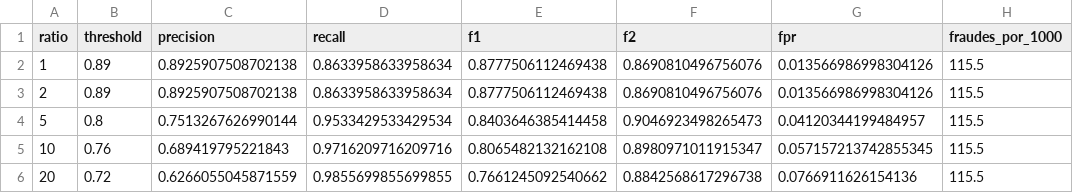
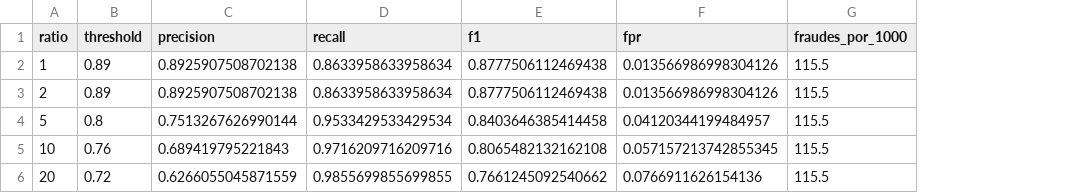
Before and after one commit to leoWeitz/sia-tp3, a CSV file: figures/ej1/all_features/generalization/costos.csv, drawn as a sheet; only a part is shown; the diff names each change by its address in the sheet, - before the commit and + after, or states it on an @@ line.

```diff
--- a/figures/ej1/all_features/generalization/costos.csv
+++ b/figures/ej1/all_features/generalization/costos.csv
-column F (f2), rows 2-6: 0.8690810496756076 | 0.8690810496756076 | 0.9046923498265473 | 0.8980971011915347 | 0.8842568617296738
```
Also changed, not shown: figures/ej1/all_features/generalization/criterios.csv, figures/ej1/generalization/costos.csv, 35 other files.
